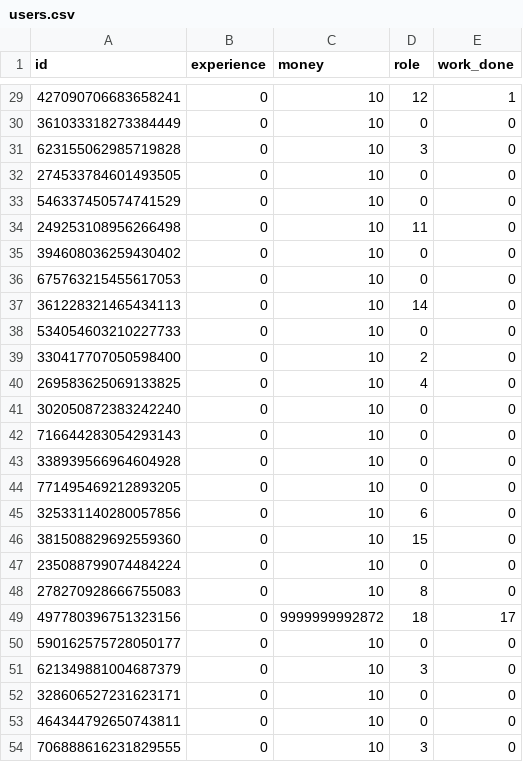
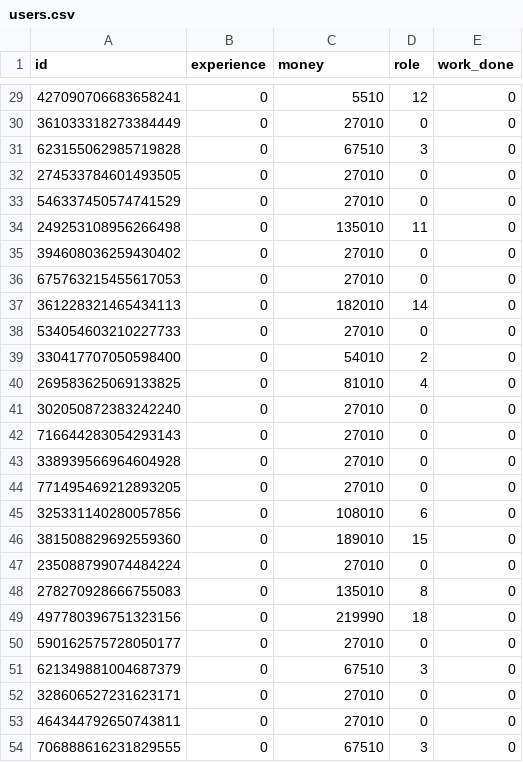
Before and after one commit to micr0tubule/jbstraubel, a CSV file: data/users.csv, drawn as a sheet; only a part is shown, gaps mark what is left out; the diff covers the shown part only.

```diff
--- a/data/users.csv
+++ b/data/users.csv
@@ -29,26 +29,26 @@ id,experience,money,role,work_done
-427090706683658241,0,10,12,1
-361033318273384449,0,10,0,0
-623155062985719828,0,10,3,0
-274533784601493505,0,10,0,0
-546337450574741529,0,10,0,0
-249253108956266498,0,10,11,0
-394608036259430402,0,10,0,0
-675763215455617053,0,10,0,0
-361228321465434113,0,10,14,0
-534054603210227733,0,10,0,0
-330417707050598400,0,10,2,0
-269583625069133825,0,10,4,0
-302050872383242240,0,10,0,0
-716644283054293143,0,10,0,0
-338939566964604928,0,10,0,0
-771495469212893205,0,10,0,0
-325331140280057856,0,10,6,0
-381508829692559360,0,10,15,0
-235088799074484224,0,10,0,0
-278270928666755083,0,10,8,0
-497780396751323156,0,9999999992872,18,17
-590162575728050177,0,10,0,0
-621349881004687379,0,10,3,0
-328606527231623171,0,10,0,0
-464344792650743811,0,10,0,0
-706888616231829555,0,10,3,0
+427090706683658241,0,5510,12,0
+361033318273384449,0,27010,0,0
+623155062985719828,0,67510,3,0
+274533784601493505,0,27010,0,0
+546337450574741529,0,27010,0,0
+249253108956266498,0,135010,11,0
+394608036259430402,0,27010,0,0
+675763215455617053,0,27010,0,0
+361228321465434113,0,182010,14,0
+534054603210227733,0,27010,0,0
+330417707050598400,0,54010,2,0
+269583625069133825,0,81010,4,0
+302050872383242240,0,27010,0,0
+716644283054293143,0,27010,0,0
+338939566964604928,0,27010,0,0
+771495469212893205,0,27010,0,0
+325331140280057856,0,108010,6,0
+381508829692559360,0,189010,15,0
+235088799074484224,0,27010,0,0
+278270928666755083,0,135010,8,0
+497780396751323156,0,219990,18,0
+590162575728050177,0,27010,0,0
+621349881004687379,0,67510,3,0
+328606527231623171,0,27010,0,0
+464344792650743811,0,27010,0,0
+706888616231829555,0,67510,3,0
```
Also changed, not shown: 28 edited cells elsewhere in this file, 16 other files.
